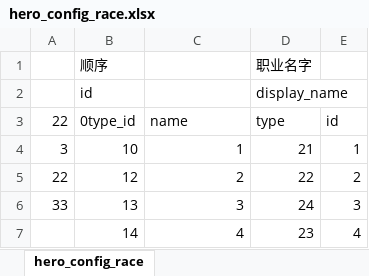
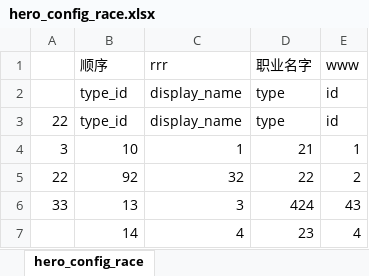
Before and after one commit to jg-LitFrame/Lit_Client, an Excel workbook: Resource/config/excel/hero_config_race.xlsx, sheet hero_config_race, drawn as a sheet; values as stored, in another font and other column widths than the file's, no borders; removed rows and columns are numbered as before the commit, all else as after; the diff names each change by its address in the sheet, - before the commit and + after, or states it on an @@ line.

Commit message:
debug excel to bin success , but have a bug still

```diff
--- a/Resource/config/excel/hero_config_race.xlsx (sheet hero_config_race)
+++ b/Resource/config/excel/hero_config_race.xlsx (sheet hero_config_race)
-C1: (empty)
+C1: rrr
-E1: (empty)
+E1: www
-row 2:  | id |  | display_name
+row 2:  | type_id | display_name | type | id
-B3 (顺序): 0type_id
+B3 (顺序): type_id
-C3 (rrr): name
+C3 (rrr): display_name
-B5 (顺序): 12
+B5 (顺序): 92
-C5 (rrr): 2
+C5 (rrr): 32
-D6 (职业名字): 24
+D6 (职业名字): 424
-E6 (www): 3
+E6 (www): 43
```
Also changed, not shown: 14 other files.
